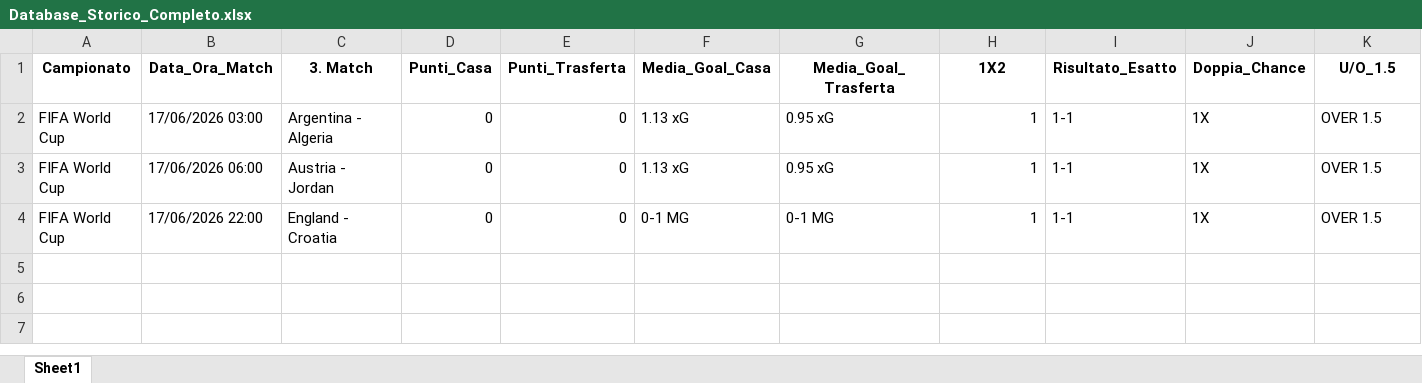
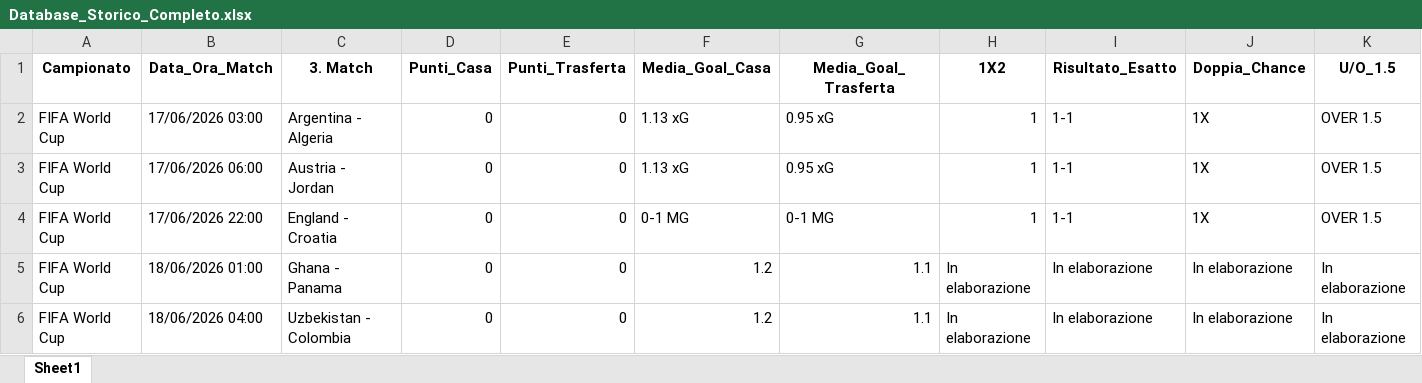
Before and after one commit to CodeMV26/app-betting-codice, an Excel workbook: Database_Storico_Completo.xlsx, sheet Sheet1, drawn as a sheet; only a part is shown; values as stored, in another font and other column widths than the file's, no borders; rows hold the shown columns only; the diff names each change by its address in the sheet, - before the commit and + after, or states it on an @@ line.

```diff
--- a/Database_Storico_Completo.xlsx (sheet Sheet1)
+++ b/Database_Storico_Completo.xlsx (sheet Sheet1)
+row 5: FIFA World Cup | 18/06/2026 01:00 | Ghana - Panama | 0 | 0 | 1.2 | 1.1 | In elaborazione | In elaborazione | In elaborazione | In elaborazione
+row 6: FIFA World Cup | 18/06/2026 04:00 | Uzbekistan - Colombia | 0 | 0 | 1.2 | 1.1 | In elaborazione | In elaborazione | In elaborazione | In elaborazione
```
Also changed, not shown: Storico_Validato_Betting.xlsx.
